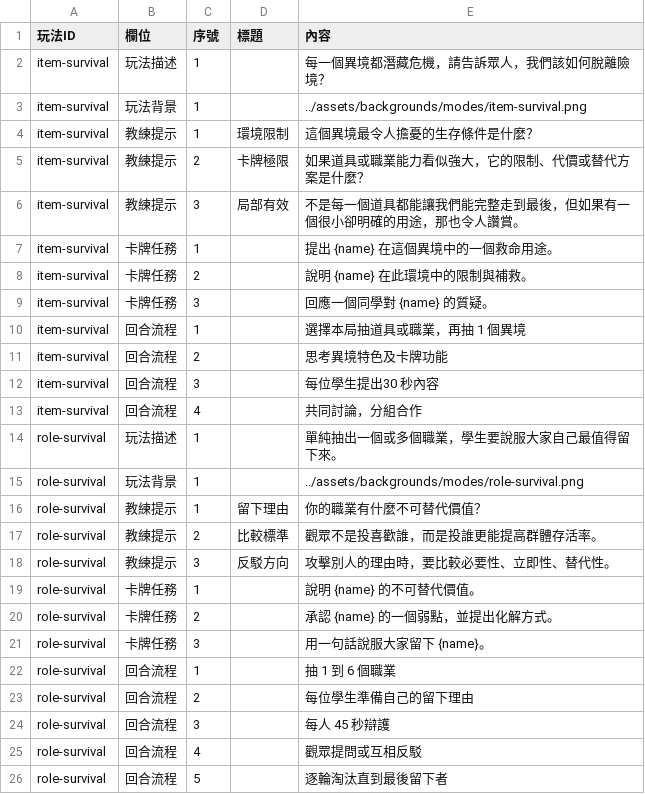
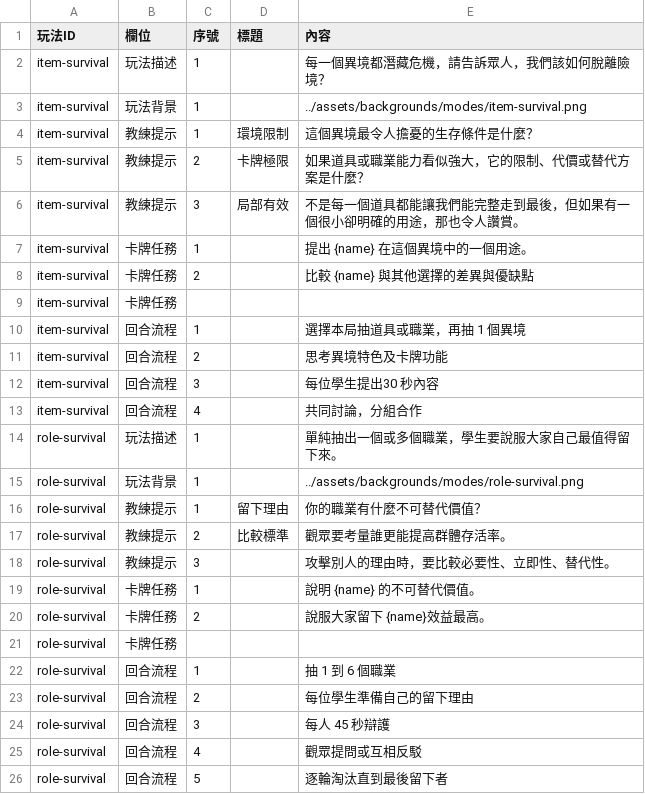
Before and after one commit to macrokernel3000/debatevision, a CSV file: data/content/玩法文案.csv, drawn as a sheet; only a part is shown.

```diff
--- a/data/content/玩法文案.csv
+++ b/data/content/玩法文案.csv
@@ -6,5 +6,5 @@ item-survival,教練提示,2,卡牌極限,如果道具或職業能力看似強
 item-survival,教練提示,3,局部有效,不是每一個道具都能讓我們能完整走到最後，但如果有一個很小卻明確的用途，那也令人讚賞。
-item-survival,卡牌任務,1,,提出 {name} 在這個異境中的一個救命用途。
-item-survival,卡牌任務,2,,說明 {name} 在此環境中的限制與補救。
-item-survival,卡牌任務,3,,回應一個同學對 {name} 的質疑。
+item-survival,卡牌任務,1,,提出 {name} 在這個異境中的一個用途。
+item-survival,卡牌任務,2,,比較 {name} 與其他選擇的差異與優缺點
+item-survival,卡牌任務,,,
 item-survival,回合流程,1,,選擇本局抽道具或職業，再抽 1 個異境
@@ -16,7 +16,7 @@ role-survival,玩法背景,1,,../assets/backgrounds/modes/role-survival.png
 role-survival,教練提示,1,留下理由,你的職業有什麼不可替代價值？
-role-survival,教練提示,2,比較標準,觀眾不是投喜歡誰，而是投誰更能提高群體存活率。
-role-survival,教練提示,3,反駁方向,攻擊別人的理由時，要比較必要性、立即性、替代性。
+role-survival,教練提示,2,比較標準,觀眾要考量誰更能提高群體存活率。
+role-survival,教練提示,3,,攻擊別人的理由時，要比較必要性、立即性、替代性。
 role-survival,卡牌任務,1,,說明 {name} 的不可替代價值。
-role-survival,卡牌任務,2,,承認 {name} 的一個弱點，並提出化解方式。
-role-survival,卡牌任務,3,,用一句話說服大家留下 {name}。
+role-survival,卡牌任務,2,,說服大家留下 {name}效益最高。
+role-survival,卡牌任務,,,
 role-survival,回合流程,1,,抽 1 到 6 個職業
```
Also changed, not shown: 4 other files.
